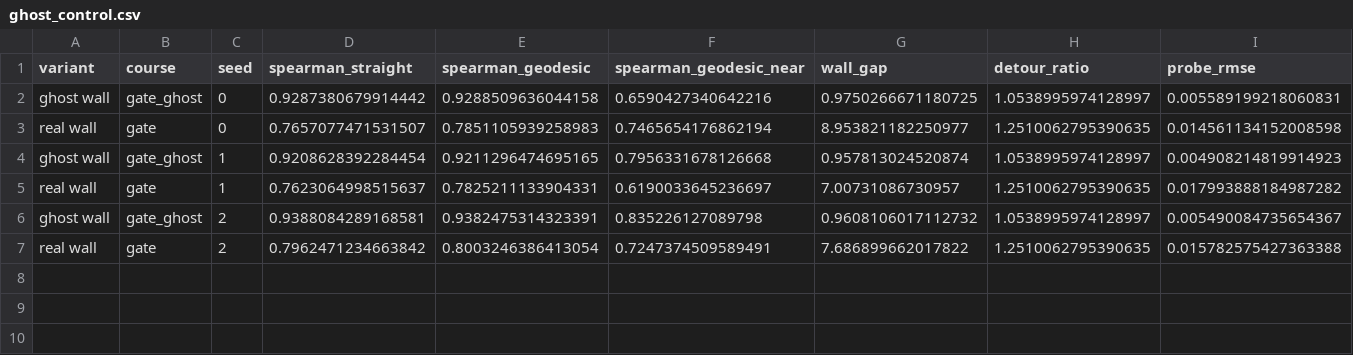
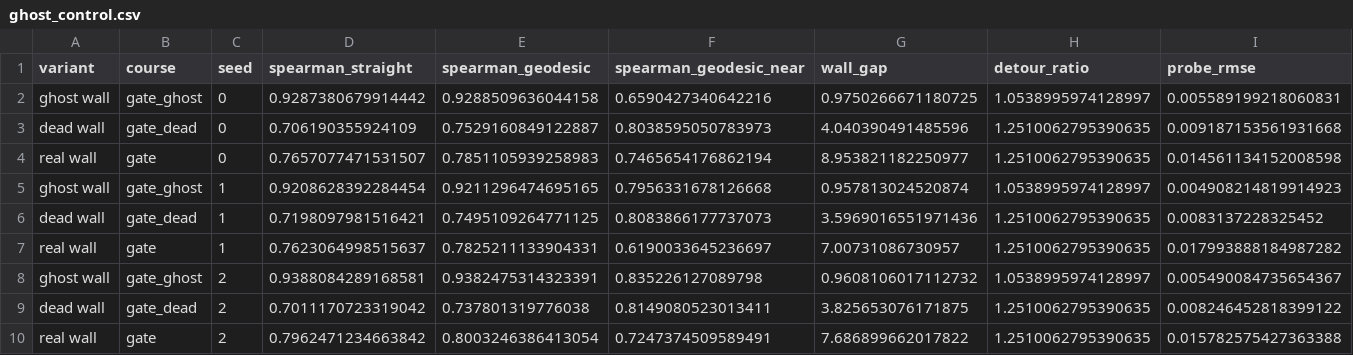
Before and after one commit to Bakalala/COMP765, a CSV file: putt_world/results/ghost_control.csv, drawn as a sheet.

```diff
--- a/putt_world/results/ghost_control.csv
+++ b/putt_world/results/ghost_control.csv
@@ -2,6 +2,9 @@ variant,course,seed,spearman_straight,spearman_geodesic,spearman_geodesic_near,w
 ghost wall,gate_ghost,0,0.9287380679914442,0.9288509636044158,0.6590427340642216,0.9750266671180725,1.0538995974128997,0.005589199218060831
+dead wall,gate_dead,0,0.706190355924109,0.7529160849122887,0.8038595050783973,4.040390491485596,1.2510062795390635,0.009187153561931668
 real wall,gate,0,0.7657077471531507,0.7851105939258983,0.7465654176862194,8.953821182250977,1.2510062795390635,0.014561134152008598
 ghost wall,gate_ghost,1,0.9208628392284454,0.9211296474695165,0.7956331678126668,0.957813024520874,1.0538995974128997,0.004908214819914923
+dead wall,gate_dead,1,0.7198097981516421,0.7495109264771125,0.8083866177737073,3.5969016551971436,1.2510062795390635,0.0083137228325452
 real wall,gate,1,0.7623064998515637,0.7825211133904331,0.6190033645236697,7.00731086730957,1.2510062795390635,0.017993888184987282
 ghost wall,gate_ghost,2,0.9388084289168581,0.9382475314323391,0.835226127089798,0.9608106017112732,1.0538995974128997,0.005490084735654367
+dead wall,gate_dead,2,0.7011170723319042,0.737801319776038,0.8149080523013411,3.825653076171875,1.2510062795390635,0.008246452818399122
 real wall,gate,2,0.7962471234663842,0.8003246386413054,0.7247374509589491,7.686899662017822,1.2510062795390635,0.015782575427363388
```
Also changed, not shown: 28 other files.
